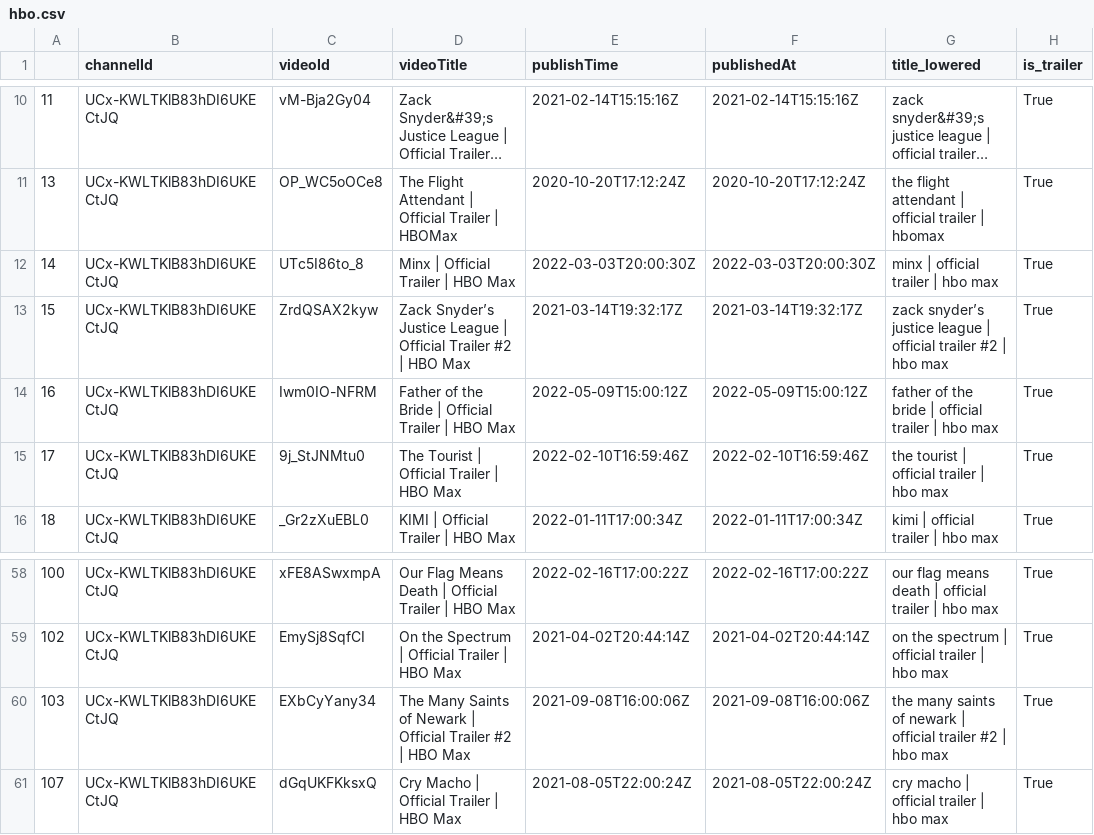
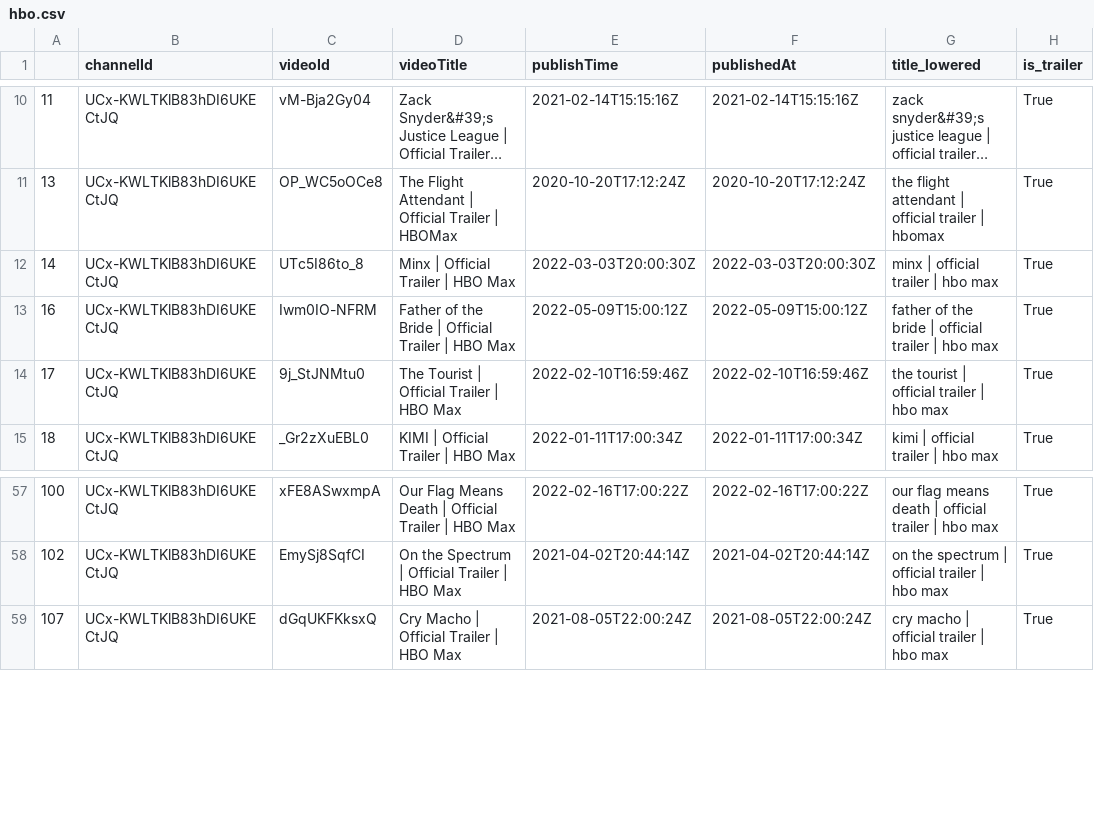
Before and after one commit to Marcus-Friis/data-in-the-wild, a CSV file: data/hbo.csv, drawn as a sheet; only a part is shown, gaps mark what is left out; long unchanged cells end in ….

```diff
--- a/data/hbo.csv
+++ b/data/hbo.csv
@@ -12,3 +12,2 @@
 14,UCx-KWLTKlB83hDI6UKECtJQ,UTc5I86to_8,Minx | Official Trailer | HBO Max,2022-03-03T20:00:30Z,2022-03-03T20:00:30Z,minx | official trailer | hbo max,True
-15,UCx-KWLTKlB83hDI6UKECtJQ,ZrdQSAX2kyw,Zack Snyder’s Justice League | Official Trailer #2 | HBO Max,2021-03-14T19:32:17Z,2021-03-14T19:32:17Z,zack snyder’s justice league | official trailer #2 | hbo max,True
 16,UCx-KWLTKlB83hDI6UKECtJQ,Iwm0IO-NFRM,Father of the Bride | Official Trailer | HBO Max,2022-05-09T15:00:12Z,2022-05-09T15:00:12Z,father of the bride | official trailer | hbo max,True
@@ -59,3 +58,2 @@
 102,UCx-KWLTKlB83hDI6UKECtJQ,EmySj8SqfCI,On the Spectrum | Official Trailer | HBO Max,2021-04-02T20:44:14Z,2021-04-02T20:44:14Z,on the spectrum | official trailer | hbo max,True
-103,UCx-KWLTKlB83hDI6UKECtJQ,EXbCyYany34,The Many Saints of Newark | Official Trailer #2 | HBO Max,2021-09-08T16:00:06Z,2021-09-08T16:00:06Z,the many saints of newark | official trailer #2 | hbo max,True
 107,UCx-KWLTKlB83hDI6UKECtJQ,dGqUKFKksxQ,Cry Macho | Official Trailer | HBO Max,2021-08-05T22:00:24Z,2021-08-05T22:00:24Z,cry macho | official trailer | hbo max,True
```
Also changed, not shown: data/amazon.csv, data/disney.csv, 2 other files.
